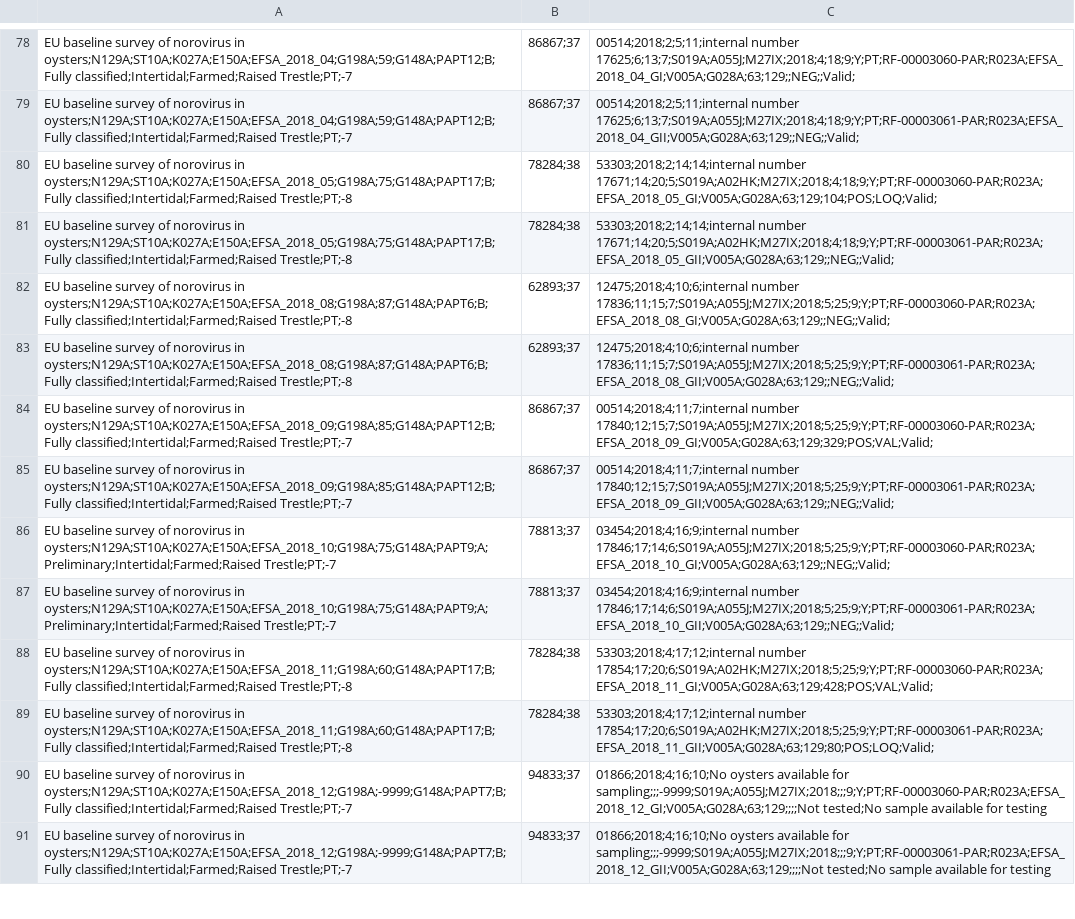
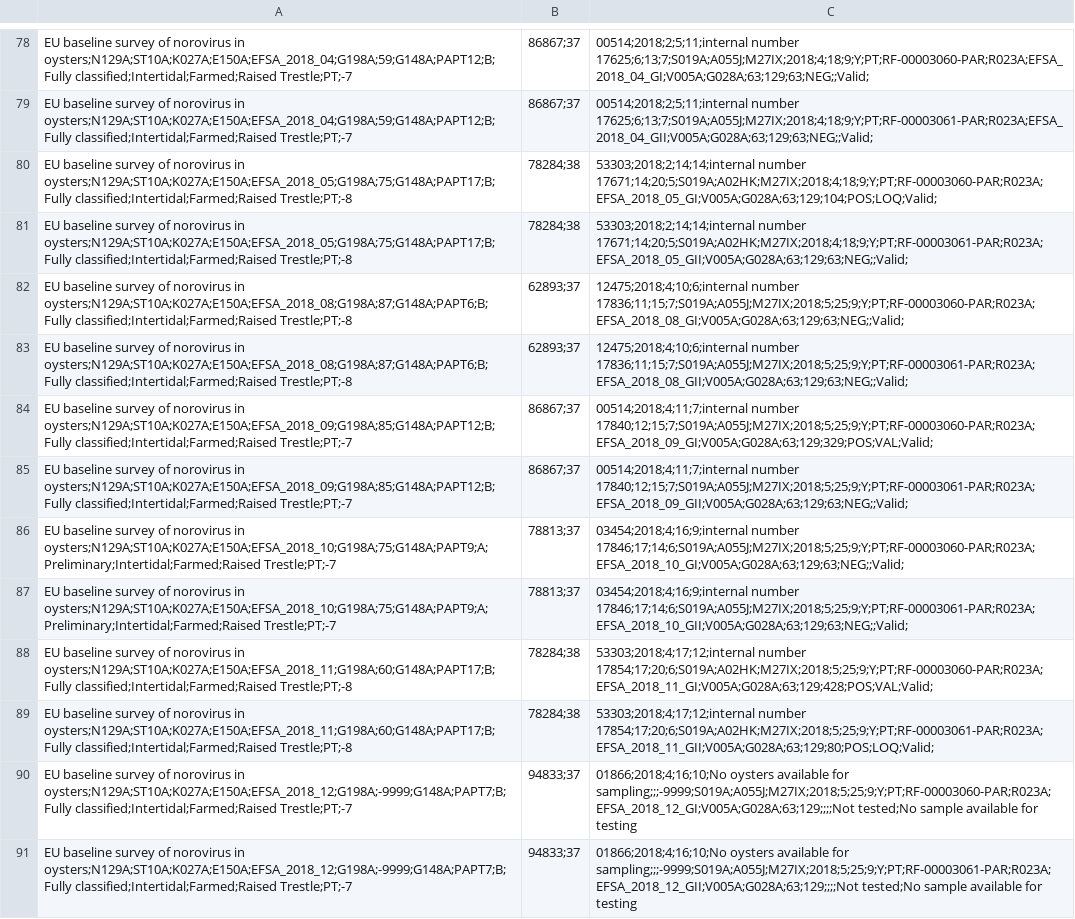
Before and after one commit to luismco/NoV-PT, a CSV file: data/production_areas.csv, drawn as a sheet; only a part is shown, gaps mark what is left out; the diff covers the shown part only; the diff names each change by its address in the sheet, - before the commit and + after, or states it on an @@ line.

```diff
--- a/data/production_areas.csv
+++ b/data/production_areas.csv
-C78: 00514;2018;2;5;11;internal number 17625;6;13;7;S019A;A055J;M27IX;2018;4;18;9;Y;PT;RF-00003060-PAR;R023A;EFSA_2018_04_GI;V005A;G028A;63;129;;NEG;;Valid;
+C78: 00514;2018;2;5;11;internal number 17625;6;13;7;S019A;A055J;M27IX;2018;4;18;9;Y;PT;RF-00003060-PAR;R023A;EFSA_2018_04_GI;V005A;G028A;63;129;63;NEG;;Valid;
-C79: 00514;2018;2;5;11;internal number 17625;6;13;7;S019A;A055J;M27IX;2018;4;18;9;Y;PT;RF-00003061-PAR;R023A;EFSA_2018_04_GII;V005A;G028A;63;129;;NEG;;Valid;
+C79: 00514;2018;2;5;11;internal number 17625;6;13;7;S019A;A055J;M27IX;2018;4;18;9;Y;PT;RF-00003061-PAR;R023A;EFSA_2018_04_GII;V005A;G028A;63;129;63;NEG;;Valid;
-C81: 53303;2018;2;14;14;internal number 17671;14;20;5;S019A;A02HK;M27IX;2018;4;18;9;Y;PT;RF-00003061-PAR;R023A;EFSA_2018_05_GII;V005A;G028A;63;129;;NEG;;Valid;
+C81: 53303;2018;2;14;14;internal number 17671;14;20;5;S019A;A02HK;M27IX;2018;4;18;9;Y;PT;RF-00003061-PAR;R023A;EFSA_2018_05_GII;V005A;G028A;63;129;63;NEG;;Valid;
-C82: 12475;2018;4;10;6;internal number 17836;11;15;7;S019A;A055J;M27IX;2018;5;25;9;Y;PT;RF-00003060-PAR;R023A;EFSA_2018_08_GI;V005A;G028A;63;129;;NEG;;Valid;
+C82: 12475;2018;4;10;6;internal number 17836;11;15;7;S019A;A055J;M27IX;2018;5;25;9;Y;PT;RF-00003060-PAR;R023A;EFSA_2018_08_GI;V005A;G028A;63;129;63;NEG;;Valid;
-C83: 12475;2018;4;10;6;internal number 17836;11;15;7;S019A;A055J;M27IX;2018;5;25;9;Y;PT;RF-00003061-PAR;R023A;EFSA_2018_08_GII;V005A;G028A;63;129;;NEG;;Valid;
+C83: 12475;2018;4;10;6;internal number 17836;11;15;7;S019A;A055J;M27IX;2018;5;25;9;Y;PT;RF-00003061-PAR;R023A;EFSA_2018_08_GII;V005A;G028A;63;129;63;NEG;;Valid;
-C85: 00514;2018;4;11;7;internal number 17840;12;15;7;S019A;A055J;M27IX;2018;5;25;9;Y;PT;RF-00003061-PAR;R023A;EFSA_2018_09_GII;V005A;G028A;63;129;;NEG;;Valid;
+C85: 00514;2018;4;11;7;internal number 17840;12;15;7;S019A;A055J;M27IX;2018;5;25;9;Y;PT;RF-00003061-PAR;R023A;EFSA_2018_09_GII;V005A;G028A;63;129;63;NEG;;Valid;
-C86: 03454;2018;4;16;9;internal number 17846;17;14;6;S019A;A055J;M27IX;2018;5;25;9;Y;PT;RF-00003060-PAR;R023A;EFSA_2018_10_GI;V005A;G028A;63;129;;NEG;;Valid;
+C86: 03454;2018;4;16;9;internal number 17846;17;14;6;S019A;A055J;M27IX;2018;5;25;9;Y;PT;RF-00003060-PAR;R023A;EFSA_2018_10_GI;V005A;G028A;63;129;63;NEG;;Valid;
-C87: 03454;2018;4;16;9;internal number 17846;17;14;6;S019A;A055J;M27IX;2018;5;25;9;Y;PT;RF-00003061-PAR;R023A;EFSA_2018_10_GII;V005A;G028A;63;129;;NEG;;Valid;
+C87: 03454;2018;4;16;9;internal number 17846;17;14;6;S019A;A055J;M27IX;2018;5;25;9;Y;PT;RF-00003061-PAR;R023A;EFSA_2018_10_GII;V005A;G028A;63;129;63;NEG;;Valid;
-C90: …available for sampling;;;-9999;S019A;A055J;M27IX;2018;;;9;Y;PT;RF-00003060-PAR;R023A;EFSA_2018_12_GI;V005A;G028A;63;129;;;;Not tested;No sample…
+C90: …available for sampling;;;-9999;S019A;A055J;M27IX;2018;5;25;9;Y;PT;RF-00003060-PAR;R023A;EFSA_2018_12_GI;V005A;G028A;63;129;;;;Not tested;No sample…
-C91: …available for sampling;;;-9999;S019A;A055J;M27IX;2018;;;9;Y;PT;RF-00003061-PAR;R023A;EFSA_2018_12_GII;V005A;G028A;63;129;;;;Not tested;No sample…
+C91: …available for sampling;;;-9999;S019A;A055J;M27IX;2018;5;25;9;Y;PT;RF-00003061-PAR;R023A;EFSA_2018_12_GII;V005A;G028A;63;129;;;;Not tested;No sample…
```
Also changed, not shown: 82 edited cells elsewhere in this file, 2 other files.
